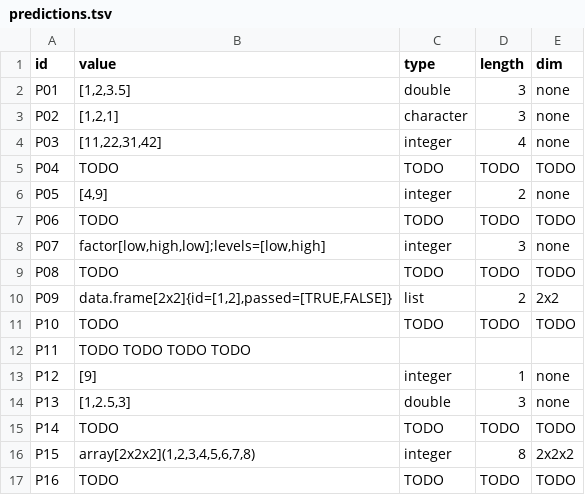
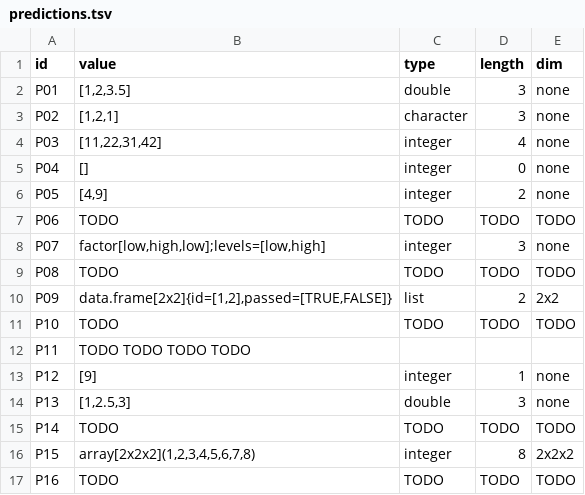
Before and after one commit to jtmedalla/cmsc-124-ps2-starter, a TSV file: predictions.tsv, drawn as a sheet.

Commit message:
docs: add predictions for P04

```diff
--- a/predictions.tsv
+++ b/predictions.tsv
@@ -4,3 +4,3 @@ P02	[1,2,1]	character	3	none
 P03	[11,22,31,42]	integer	4	none
-P04	TODO	TODO	TODO	TODO
+P04	[]	integer	0	none
 P05	[4,9]	integer	2	none
```
Also changed, not shown: 1 other file.
